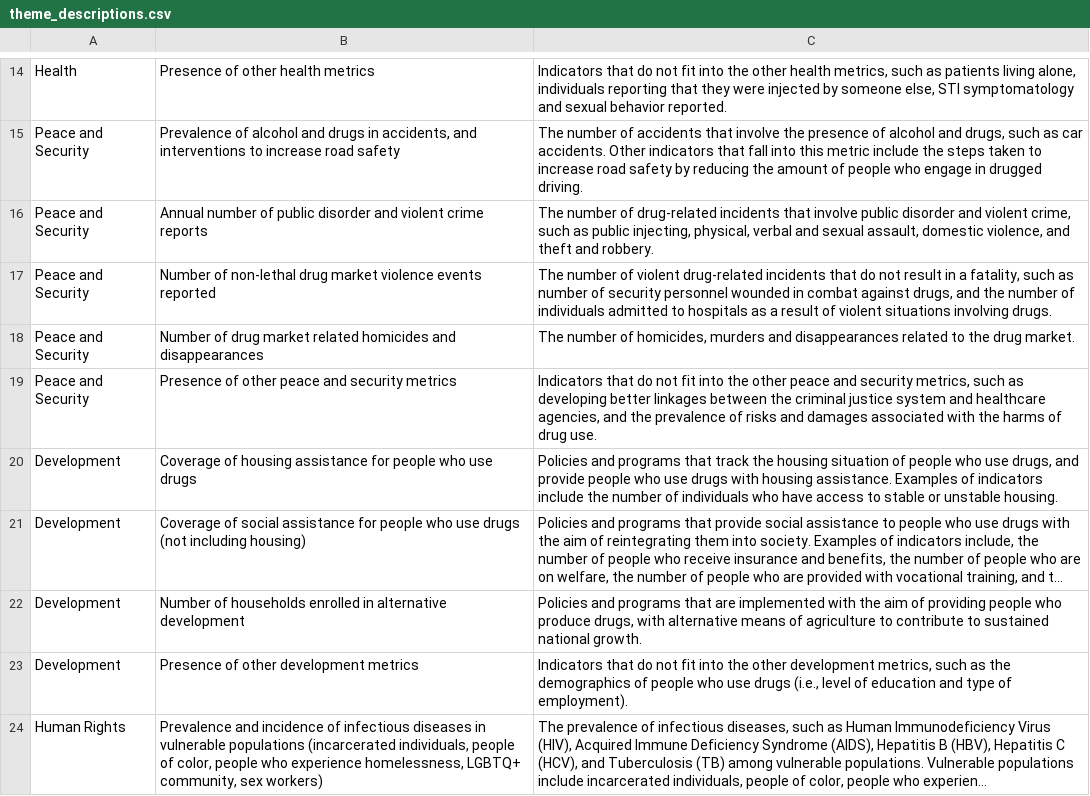
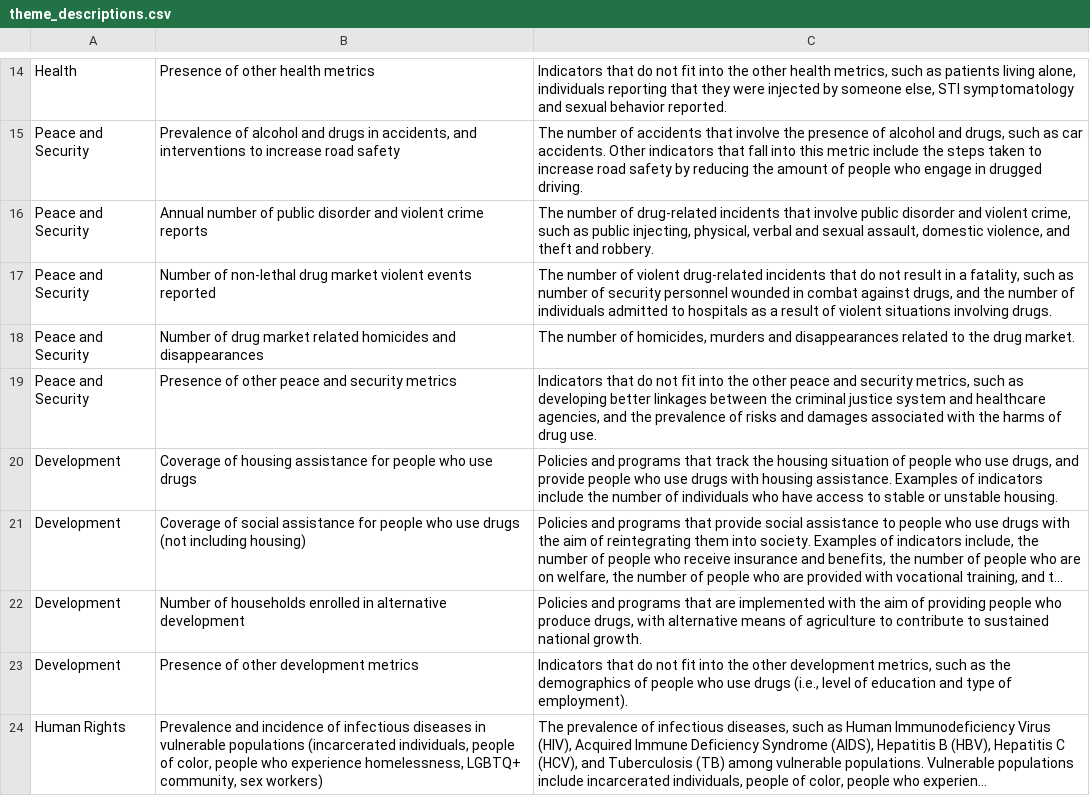
Before and after one commit to alisq/drug-policy, a CSV file: public/data/theme_descriptions.csv, drawn as a sheet; only a part is shown, gaps mark what is left out; long unchanged cells end in ….

```diff
--- a/public/data/theme_descriptions.csv
+++ b/public/data/theme_descriptions.csv
@@ -16,3 +16,3 @@ Peace and Security,"Prevalence of alcohol and drugs in accidents, and interventi
 Peace and Security,Annual number of public disorder and violent crime reports,"The number of drug-related incidents that involve public disorder and violent crime, such as public injecting, physical, verbal and sexual assault, domestic violence, and theft and robbery."
-Peace and Security,Number of non-lethal drug market violence events reported,"The number of violent drug-related incidents that do not result in a fatality, such as number of security personnel wounded in combat against drugs, and the number of individuals admitted to hospitals as a result of violent situations involving drugs."
+Peace and Security,Number of non-lethal drug market violent events reported,"The number of violent drug-related incidents that do not result in a fatality, such as number of security personnel wounded in combat against drugs, and the number of individuals admitted to hospitals as a result of violent situations involving drugs."
 Peace and Security,Number of drug market related homicides and disappearances,"The number of homicides, murders and disappearances related to the drug market. "
```
Also changed, not shown: 7 other files.
